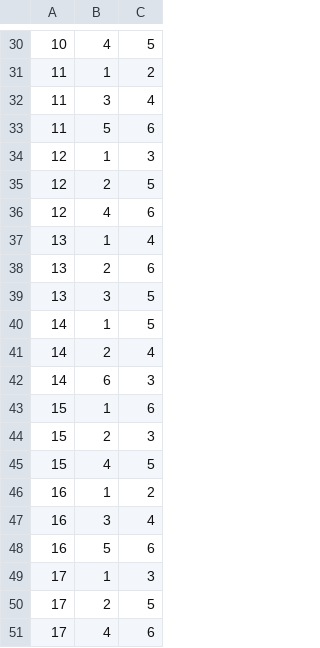
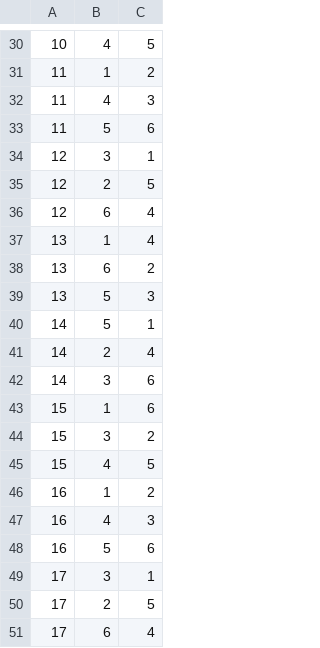
Before and after one commit to taddeimania/tfb, a CSV file: utility/schedules/matchupschedule6.csv, drawn as a sheet; only a part is shown, gaps mark what is left out; the diff covers the shown part only.

```diff
--- a/utility/schedules/matchupschedule6.csv
+++ b/utility/schedules/matchupschedule6.csv
@@ -31,21 +31,21 @@
 11,1,2
-11,3,4
+11,4,3
 11,5,6
-12,1,3
+12,3,1
 12,2,5
-12,4,6
+12,6,4
 13,1,4
-13,2,6
-13,3,5
-14,1,5
+13,6,2
+13,5,3
+14,5,1
 14,2,4
-14,6,3
+14,3,6
 15,1,6
-15,2,3
+15,3,2
 15,4,5
 16,1,2
-16,3,4
+16,4,3
 16,5,6
-17,1,3
+17,3,1
 17,2,5
-17,4,6
+17,6,4
```
Also changed, not shown: 32 edited cells elsewhere in this file, 2 other files.
